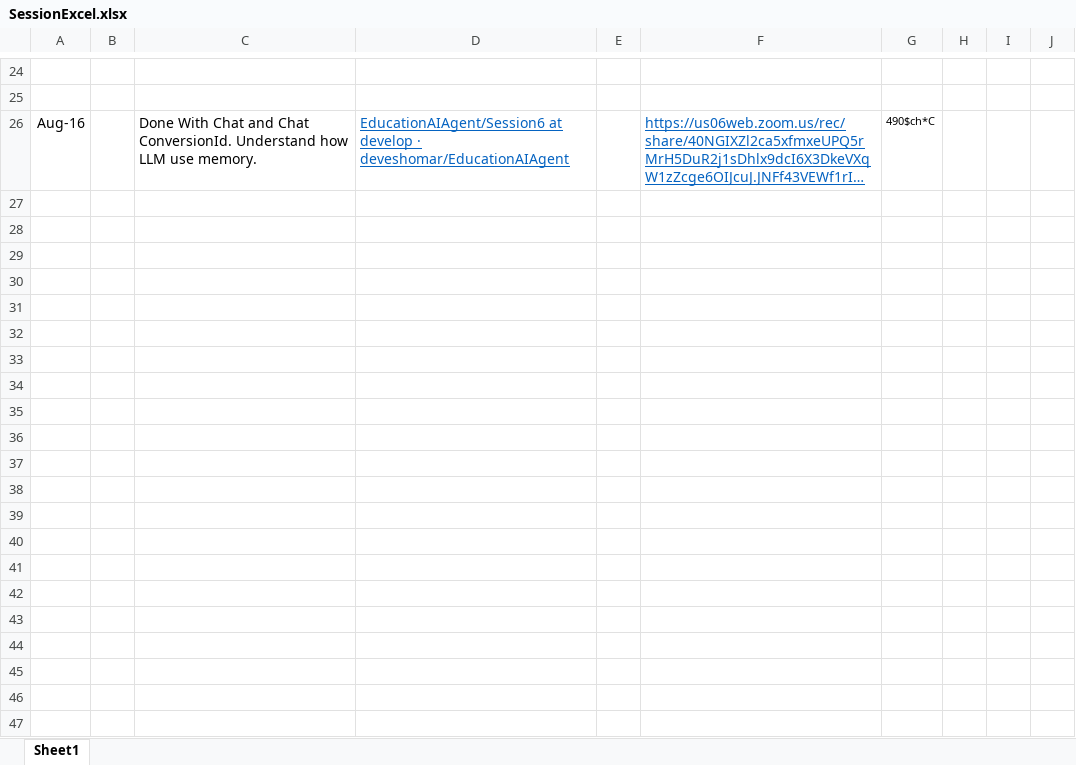
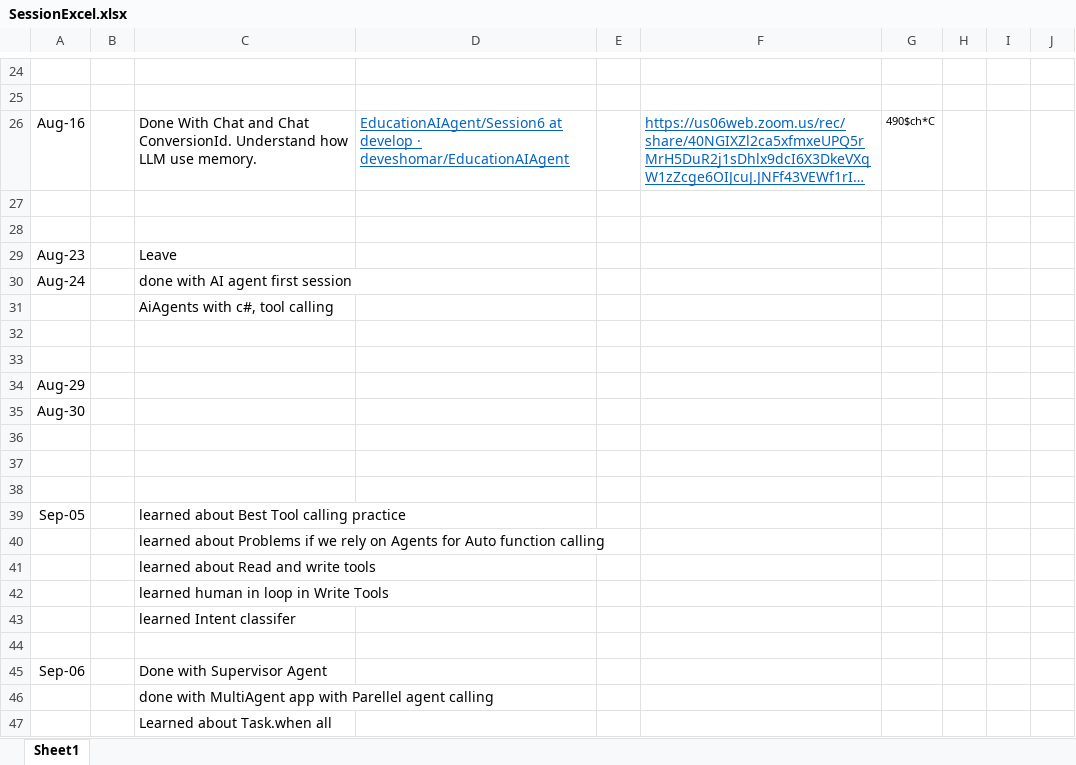
Before and after one commit to deveshomar/EducationAIAgent, an Excel workbook: ExcelDetails/SessionExcel.xlsx, sheet Sheet1, drawn as a sheet; only a part is shown, gaps mark what is left out; long unchanged cells end in …; values as stored, in another font and other column widths than the file's, no borders; the diff names each change by its address in the sheet, - before the commit and + after, or states it on an @@ line.

Commit message:
excel

```diff
--- a/ExcelDetails/SessionExcel.xlsx (sheet Sheet1)
+++ b/ExcelDetails/SessionExcel.xlsx (sheet Sheet1)
+row 27: (empty)
+row 28: (empty)
+row 29: Aug-23 |  | Leave
+row 30: Aug-24 |  | done with AI agent first session
+row 31:  |  | AiAgents with c#, tool calling
+row 32: (empty)
+row 33: (empty)
+row 34: Aug-29
+row 35: Aug-30
+row 36: (empty)
+row 37: (empty)
+row 38: (empty)
+row 39: Sep-05 |  | learned about Best Tool calling practice
+row 40:  |  | learned about Problems if we rely on Agents for Auto function calling
+row 41:  |  | learned about Read and write tools
+row 42:  |  | learned human in loop in Write Tools
+row 43:  |  | learned Intent classifer
+row 44: (empty)
+row 45: Sep-06 |  | Done with Supervisor Agent
+row 46:  |  | done with MultiAgent app with Parellel agent calling
+row 47:  |  | Learned about Task.when all
```
